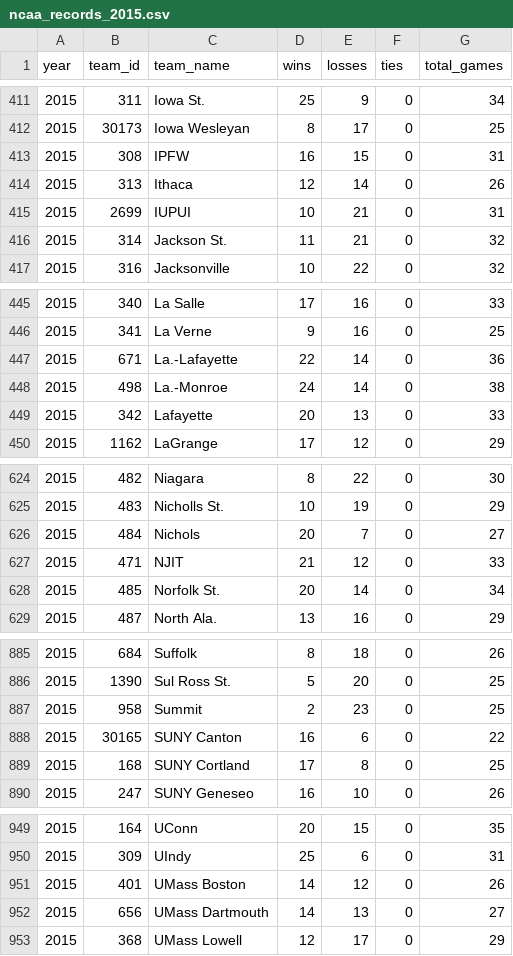
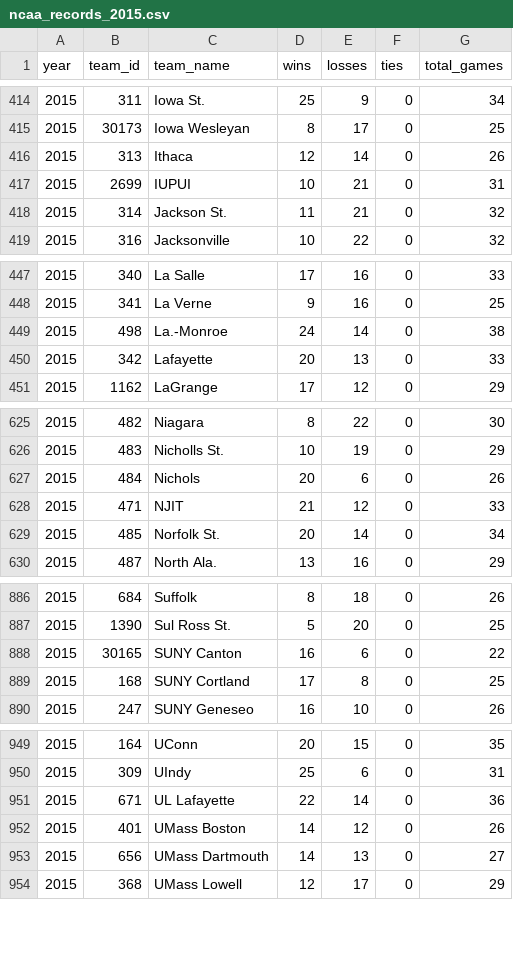
Before and after one commit to octonion/basketball-m, a CSV file: ncaa/csv/ncaa_records_2015.csv, drawn as a sheet; only a part is shown, gaps mark what is left out; the diff covers the shown part only.

```diff
--- a/ncaa/csv/ncaa_records_2015.csv
+++ b/ncaa/csv/ncaa_records_2015.csv
@@ -412,3 +415,2 @@ year,team_id,team_name,wins,losses,ties,total_games
 2015,30173,Iowa Wesleyan,8,17,0,25
-2015,308,IPFW,16,15,0,31
 2015,313,Ithaca,12,14,0,26
@@ -446,3 +448,2 @@ year,team_id,team_name,wins,losses,ties,total_games
 2015,341,La Verne,9,16,0,25
-2015,671,La.-Lafayette,22,14,0,36
 2015,498,La.-Monroe,24,14,0,38
@@ -625,3 +626,3 @@ year,team_id,team_name,wins,losses,ties,total_games
 2015,483,Nicholls St.,10,19,0,29
-2015,484,Nichols,20,7,0,27
+2015,484,Nichols,20,6,0,26
 2015,471,NJIT,21,12,0,33
@@ -886,3 +887,2 @@ year,team_id,team_name,wins,losses,ties,total_games
 2015,1390,Sul Ross St.,5,20,0,25
-2015,958,Summit,2,23,0,25
 2015,30165,SUNY Canton,16,6,0,22
@@ -950,2 +950,3 @@ year,team_id,team_name,wins,losses,ties,total_games
 2015,309,UIndy,25,6,0,31
+2015,671,UL Lafayette,22,14,0,36
 2015,401,UMass Boston,14,12,0,26
```
Also changed, not shown: 5 added rows, 2 removed rows and 5 edited cells elsewhere in this file, ncaa/csv/ncaa_records_2016.csv, ncaa/csv/ncaa_schools.csv, 25 other files.
